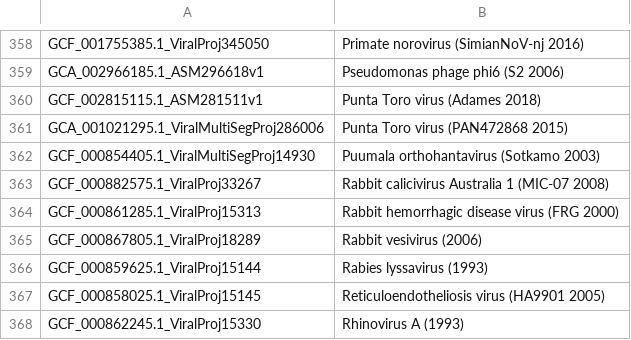
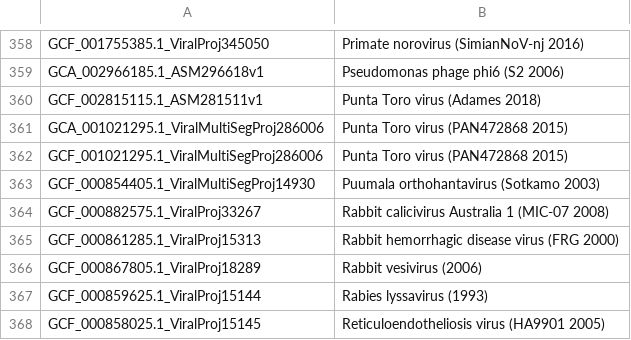
Before and after one commit to ucscGenomeBrowser/kent, a TSV file: src/hg/makeDb/doc/viralAsmHub/viral.orderList.tsv, drawn as a sheet; only a part is shown, gaps mark what is left out; the shorter side is filled out with more unchanged rows; the diff names each change by its address in the sheet, - before the commit and + after, or states it on an @@ line.

```diff
--- a/src/hg/makeDb/doc/viralAsmHub/viral.orderList.tsv
+++ b/src/hg/makeDb/doc/viralAsmHub/viral.orderList.tsv
+row 362: GCF_001021295.1_ViralMultiSegProj286006 | Punta Toro virus (PAN472868 2015)
```
Also changed, not shown: 1 other file.
